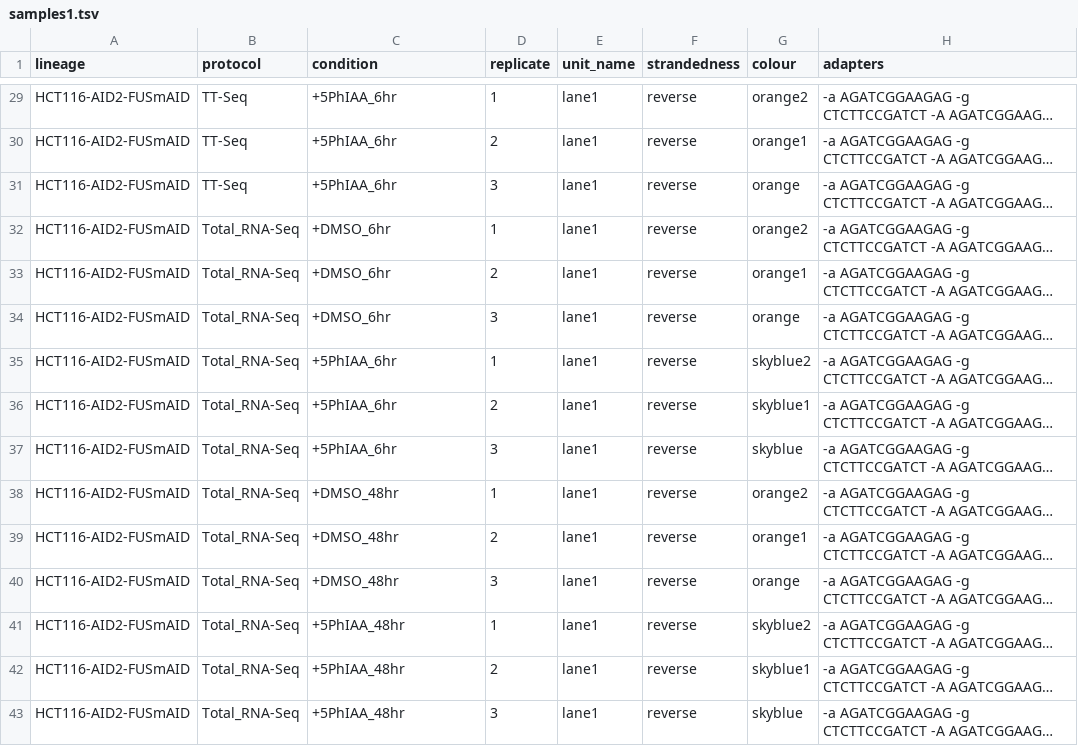
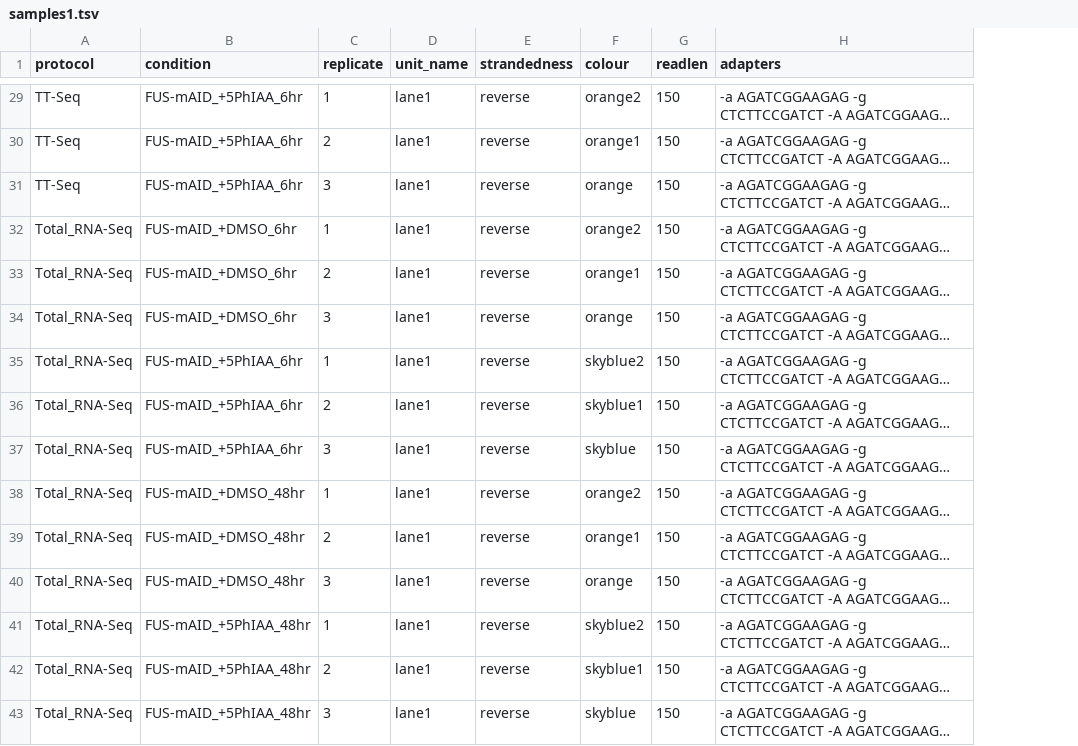
Before and after one commit to AngLi9849/RNASeqSnakemake, a TSV file: config/samples1.tsv, drawn as a sheet; only a part is shown, gaps mark what is left out; long unchanged cells end in …; removed rows and columns are numbered as before the commit, all else as after; the diff covers the shown part only; the diff names each change by its address in the sheet, - before the commit and + after, or states it on an @@ line.

```diff
--- a/config/samples1.tsv
+++ b/config/samples1.tsv
-column A (lineage), rows 29-43: all HCT116-AID2-FUSmAID
+column G (readlen), rows 29-43: all 150
-B29:B31 (condition): +5PhIAA_6hr
+B29:B31 (condition): FUS-mAID_+5PhIAA_6hr
-B32:B34 (condition): +DMSO_6hr
+B32:B34 (condition): FUS-mAID_+DMSO_6hr
-B35:B37 (condition): +5PhIAA_6hr
+B35:B37 (condition): FUS-mAID_+5PhIAA_6hr
-B38:B40 (condition): +DMSO_48hr
+B38:B40 (condition): FUS-mAID_+DMSO_48hr
-B41:B43 (condition): +5PhIAA_48hr
+B41:B43 (condition): FUS-mAID_+5PhIAA_48hr
```
Also changed, not shown: 27 edited cells elsewhere in this file, config/samples.tsv, 7 other files.
